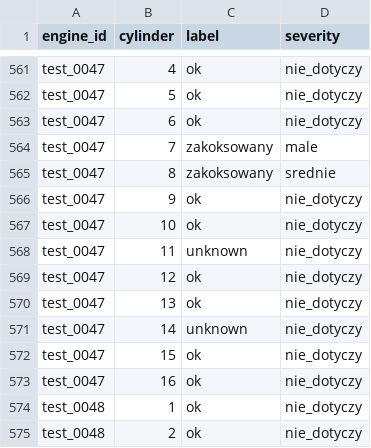
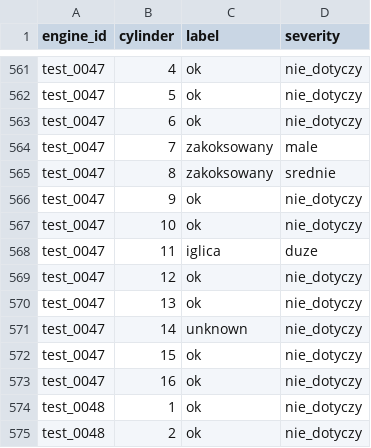
Before and after one commit to janpopowicz/hackaton_engin_ml, a CSV file: predictions_tree.csv, drawn as a sheet; only a part is shown, gaps mark what is left out; the diff covers the shown part only.

```diff
--- a/predictions_tree.csv
+++ b/predictions_tree.csv
@@ -567,3 +567,3 @@ test_0047,9,ok,nie_dotyczy
 test_0047,10,ok,nie_dotyczy
-test_0047,11,unknown,nie_dotyczy
+test_0047,11,iglica,duze
 test_0047,12,ok,nie_dotyczy
```
Also changed, not shown: 10 edited cells elsewhere in this file, predictions_tabpfn.csv, 12 other files.
